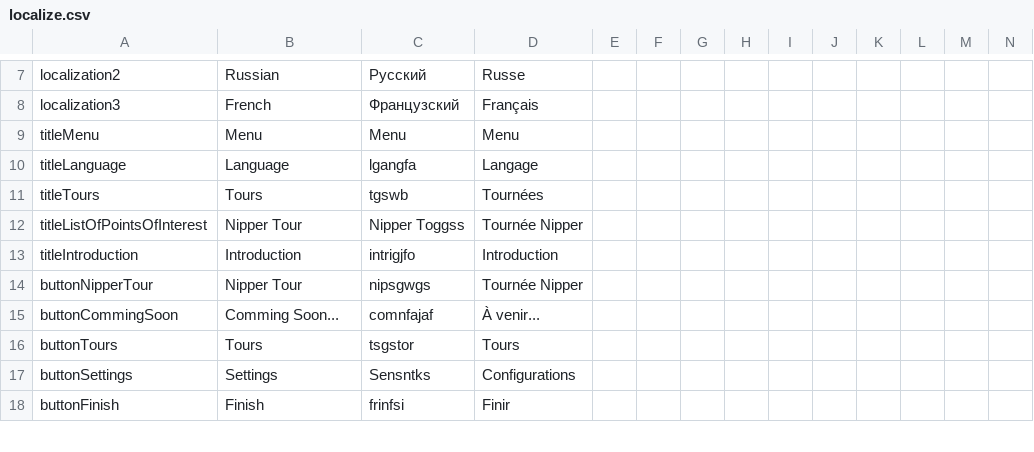
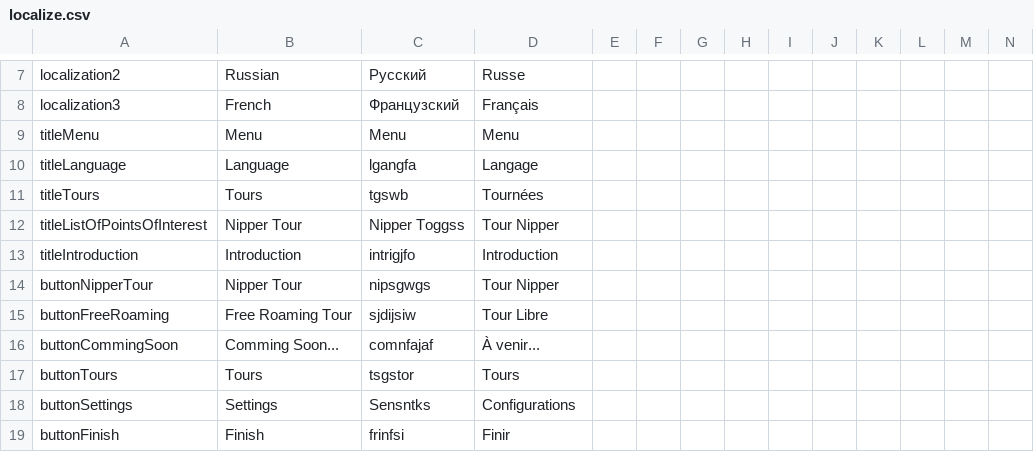
Before and after one commit to joseph93/Genos, a CSV file: Assets/LocalizeService/Resources/Localization/localize.csv, drawn as a sheet; only a part is shown, gaps mark what is left out; rows hold the shown columns only; the diff covers the shown part only; the diff names each change by its address in the sheet, - before the commit and + after, or states it on an @@ line.

```diff
--- a/Assets/LocalizeService/Resources/Localization/localize.csv
+++ b/Assets/LocalizeService/Resources/Localization/localize.csv
-D12: Tournée Nipper
+D12: Tour Nipper
-D14: Tournée Nipper
+D14: Tour Nipper
+row 15: buttonFreeRoaming | Free Roaming Tour | sjdijsiw | Tour Libre
```
Also changed, not shown: 4 edited cells elsewhere in this file, 20 other files.
